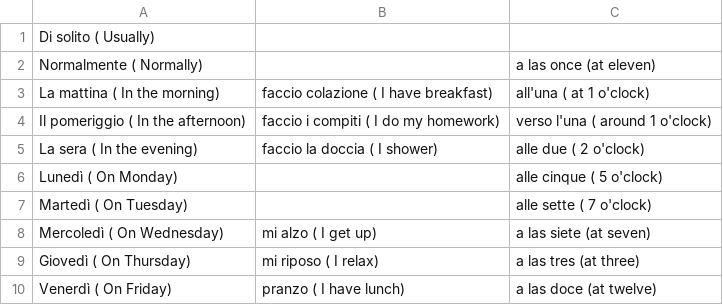
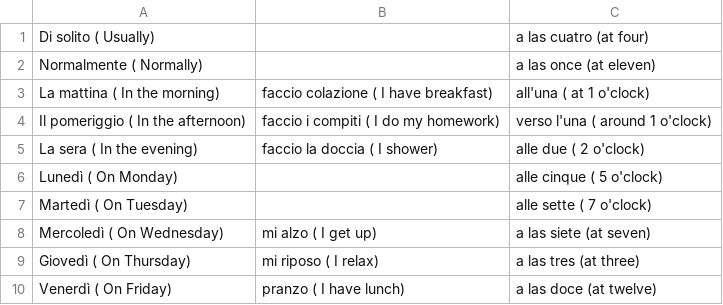
Before and after one commit to chamunt/prospanish, a CSV file: italian_phase_click.csv, drawn as a sheet.

Commit message:
Update italian_phase_click.csv

```diff
--- a/italian_phase_click.csv
+++ b/italian_phase_click.csv
@@ -1,2 +1,2 @@
-Di solito ( Usually),,
+Di solito ( Usually),,a las cuatro (at four)
 Normalmente ( Normally),,a las once (at eleven)
```
